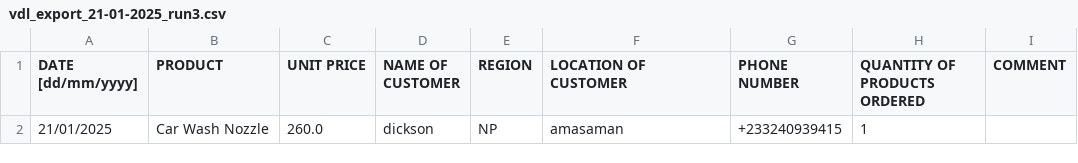
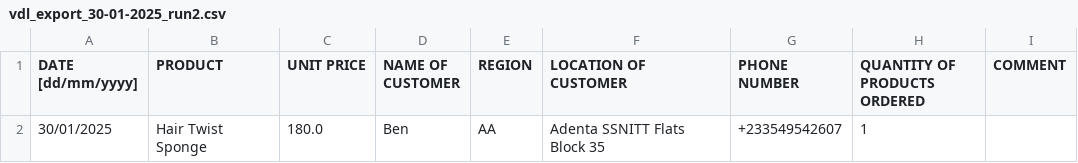
Before and after one commit to dkerobean/WoocommerceOrders, a CSV file: data/vdl_export_30-01-2025_run2.csv (was data/vdl_export_21-01-2025_run3.csv), drawn as a sheet.

```diff
--- a/data/vdl_export_21-01-2025_run3.csv
+++ b/data/vdl_export_30-01-2025_run2.csv
@@ -1,2 +1,2 @@
 DATE [dd/mm/yyyy],PRODUCT,UNIT PRICE,NAME OF CUSTOMER,REGION,LOCATION OF CUSTOMER,PHONE NUMBER,QUANTITY OF PRODUCTS ORDERED,COMMENT
-21/01/2025,Car Wash Nozzle,260.0,dickson ,NP,amasaman,+233240939415,1,
+30/01/2025,Hair Twist Sponge,180.0,Ben ,AA,Adenta SSNITT Flats Block 35,+233549542607,1,
```
Also changed, not shown: data/emails.csv, data/phone_numbers.csv, 56 other files.
